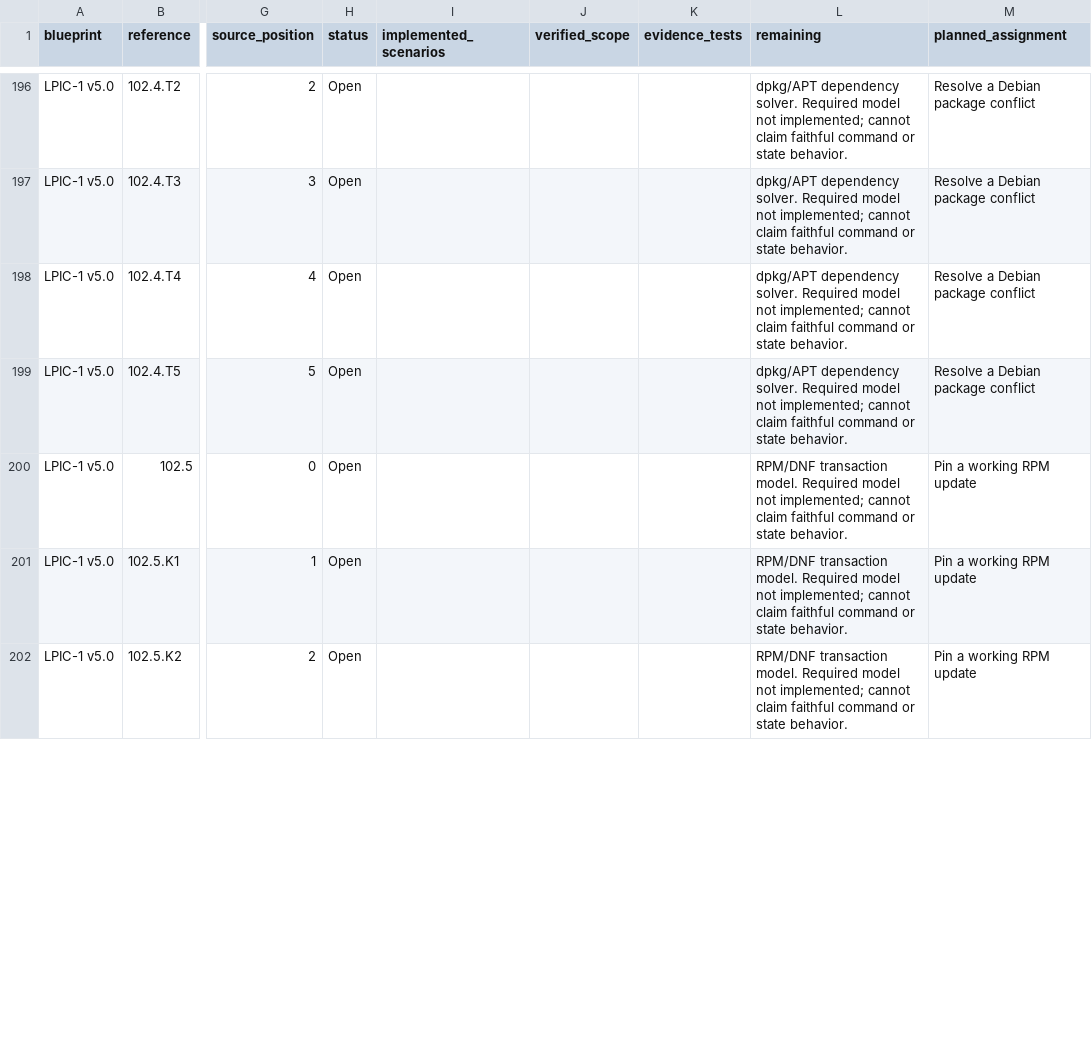
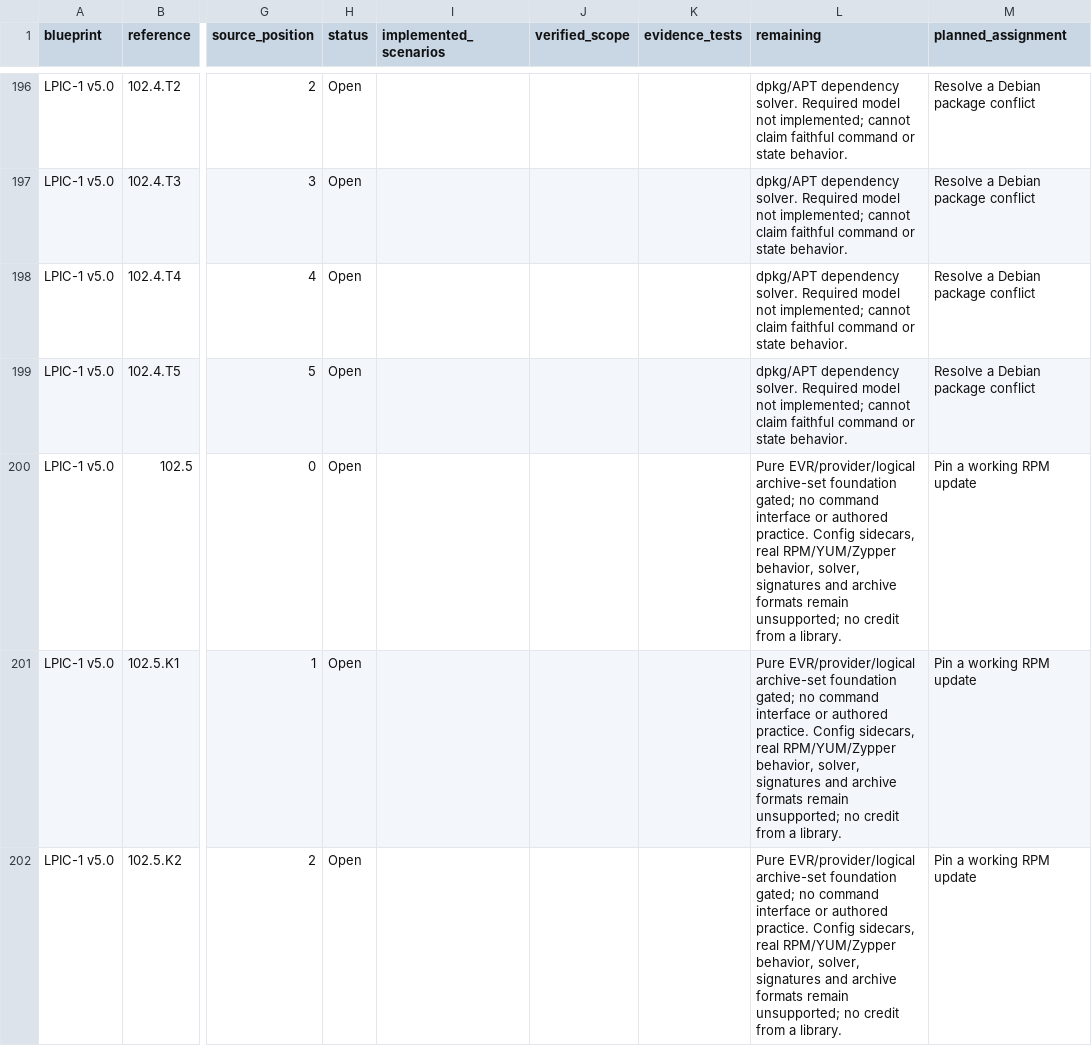
Before and after one commit to drakahari/dlms_learning_lab, a CSV file: docs/SKILL_COVERAGE.csv, drawn as a sheet; only a part is shown, gaps mark what is left out; the diff covers the shown part only; the diff names each change by its address in the sheet, - before the commit and + after, or states it on an @@ line.

Commit message:
Add bounded RPM metadata and logical package-set foundation

```diff
--- a/docs/SKILL_COVERAGE.csv
+++ b/docs/SKILL_COVERAGE.csv
-L200:L202 (remaining): RPM/DNF transaction model. Required model not implemented; cannot claim faithful command or state behavior.
+L200:L202 (remaining): Pure EVR/provider/logical archive-set foundation gated; no command interface or authored practice. Config sidecars, real RPM/YUM/Zypper behavior, solver, signatures and archive formats remain unsupported; no credit from a library.
```
Also changed, not shown: 8 edited cells elsewhere in this file, docs/CURRICULUM.csv, 9 other files.
